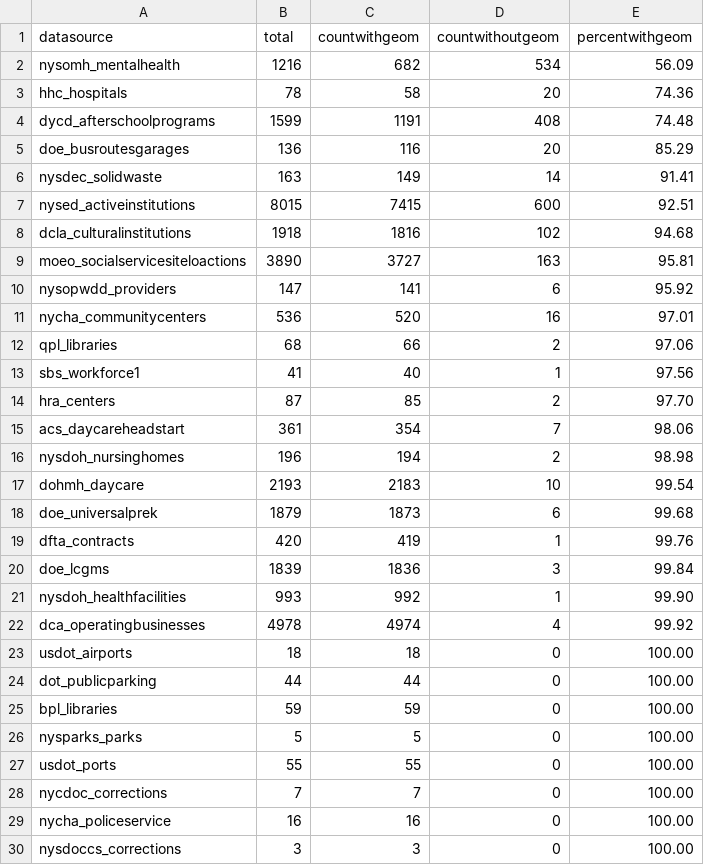
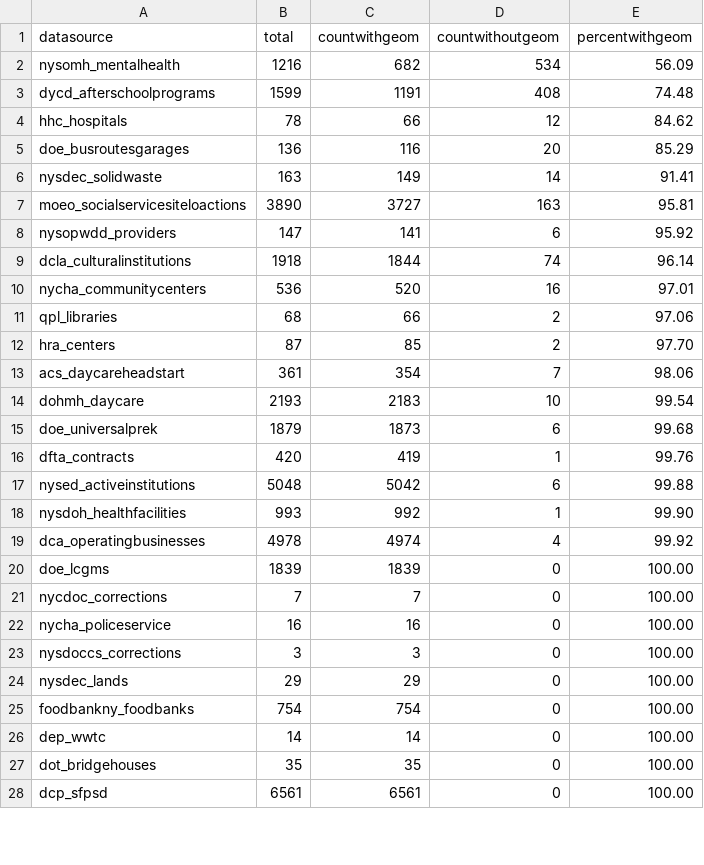
Before and after one commit to NYCPlanning/db-facilities-tmp, a CSV file: output/qc_mapped.csv, drawn as a sheet; only a part is shown; the shorter side is filled out with more unchanged rows; the diff covers the shown part only.

```diff
--- a/output/qc_mapped.csv
+++ b/output/qc_mapped.csv
@@ -2,16 +2,13 @@ datasource,total,countwithgeom,countwithoutgeom,percentwithgeom
 nysomh_mentalhealth,1216,682,534,56.09
-hhc_hospitals,78,58,20,74.36
 dycd_afterschoolprograms,1599,1191,408,74.48
+hhc_hospitals,78,66,12,84.62
 doe_busroutesgarages,136,116,20,85.29
 nysdec_solidwaste,163,149,14,91.41
-nysed_activeinstitutions,8015,7415,600,92.51
-dcla_culturalinstitutions,1918,1816,102,94.68
 moeo_socialservicesiteloactions,3890,3727,163,95.81
 nysopwdd_providers,147,141,6,95.92
+dcla_culturalinstitutions,1918,1844,74,96.14
 nycha_communitycenters,536,520,16,97.01
 qpl_libraries,68,66,2,97.06
-sbs_workforce1,41,40,1,97.56
 hra_centers,87,85,2,97.70
 acs_daycareheadstart,361,354,7,98.06
-nysdoh_nursinghomes,196,194,2,98.98
 dohmh_daycare,2193,2183,10,99.54
@@ -19,10 +16,6 @@ doe_universalprek,1879,1873,6,99.68
 dfta_contracts,420,419,1,99.76
-doe_lcgms,1839,1836,3,99.84
+nysed_activeinstitutions,5048,5042,6,99.88
 nysdoh_healthfacilities,993,992,1,99.90
 dca_operatingbusinesses,4978,4974,4,99.92
-usdot_airports,18,18,0,100.00
-dot_publicparking,44,44,0,100.00
-bpl_libraries,59,59,0,100.00
-nysparks_parks,5,5,0,100.00
-usdot_ports,55,55,0,100.00
+doe_lcgms,1839,1839,0,100.00
 nycdoc_corrections,7,7,0,100.00
```
Also changed, not shown: 3 added rows, 1 removed row and 4 moved rows elsewhere in this file, output/qc_classification.csv, output/qc_oversight.csv, 9 other files.
